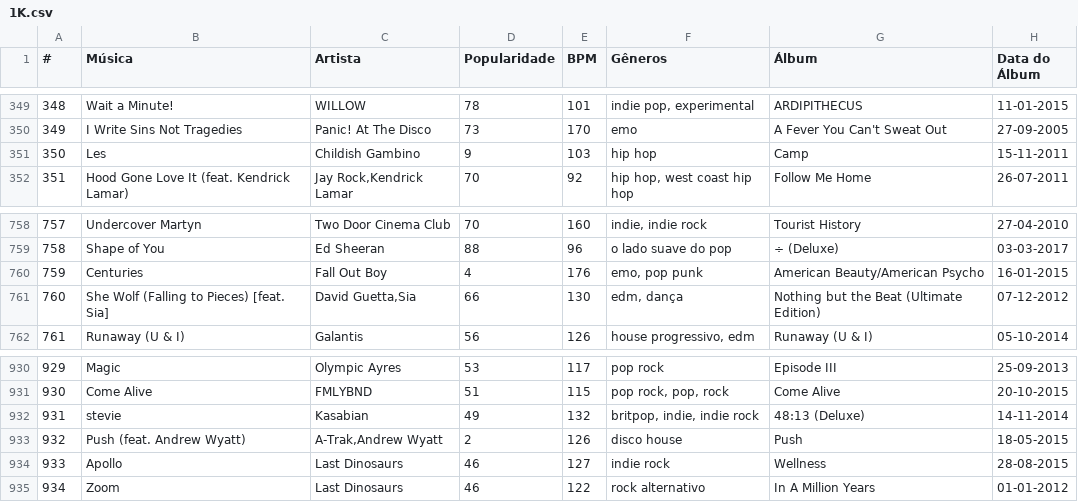
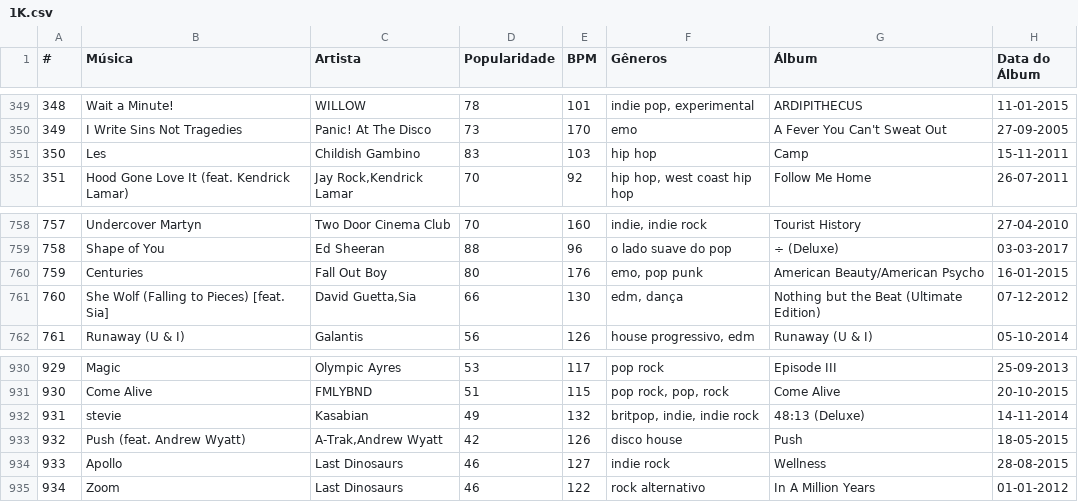
Before and after one commit to nicolascaseiro/1K, a CSV file: 1K.csv, drawn as a sheet; only a part is shown, gaps mark what is left out; the diff names each change by its address in the sheet, - before the commit and + after, or states it on an @@ line.

Commit message:
Update 1K.csv

```diff
--- a/1K.csv
+++ b/1K.csv
-D351 (Popularidade): 9
+D351 (Popularidade): 83
-D760 (Popularidade): 4
+D760 (Popularidade): 80
-D933 (Popularidade): 2
+D933 (Popularidade): 42
```
